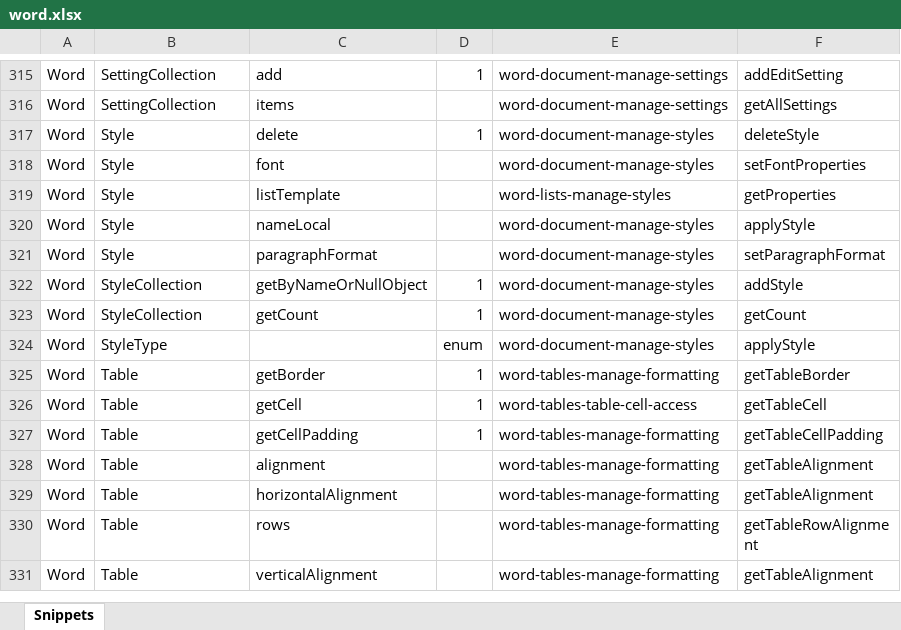
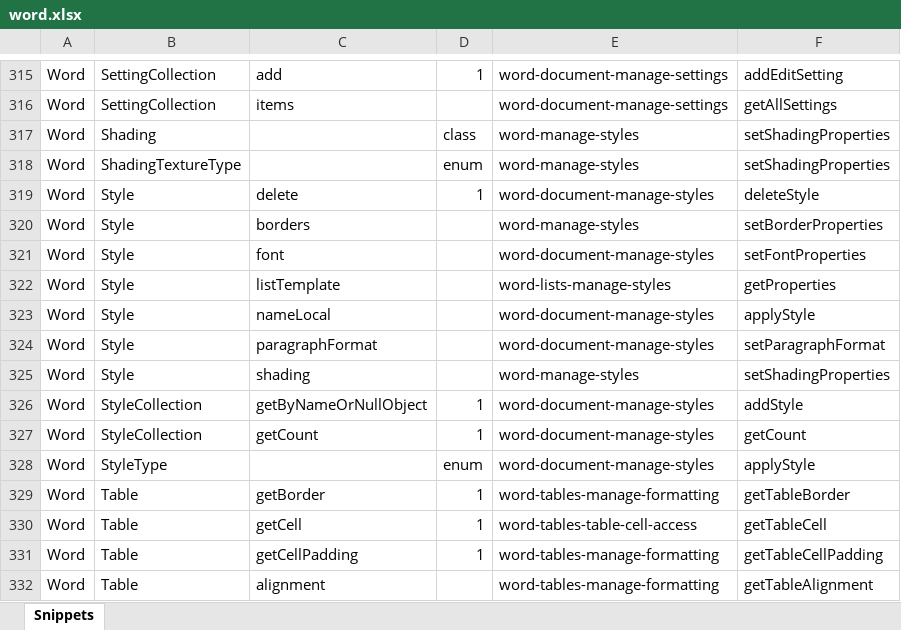
Before and after one commit to OfficeDev/office-js-snippets, an Excel workbook: snippet-extractor-metadata/word.xlsx, sheet Snippets, drawn as a sheet; only a part is shown, gaps mark what is left out; the shorter side is filled out with more unchanged rows; values as stored, in another font and other column widths than the file's, no borders; table styles not drawn; the diff names each change by its address in the sheet, - before the commit and + after, or states it on an @@ line.

Commit message:
[Word] (preview) Expand styles sample to include Shading (#922)

```diff
--- a/snippet-extractor-metadata/word.xlsx (sheet Snippets)
+++ b/snippet-extractor-metadata/word.xlsx (sheet Snippets)
+row 317: Word | Shading |  | class | word-manage-styles | setShadingProperties
+row 318: Word | ShadingTextureType |  | enum | word-manage-styles | setShadingProperties
+row 320: Word | Style | borders |  | word-manage-styles | setBorderProperties
+row 325: Word | Style | shading |  | word-manage-styles | setShadingProperties
```
Also changed, not shown: 2 other files.
